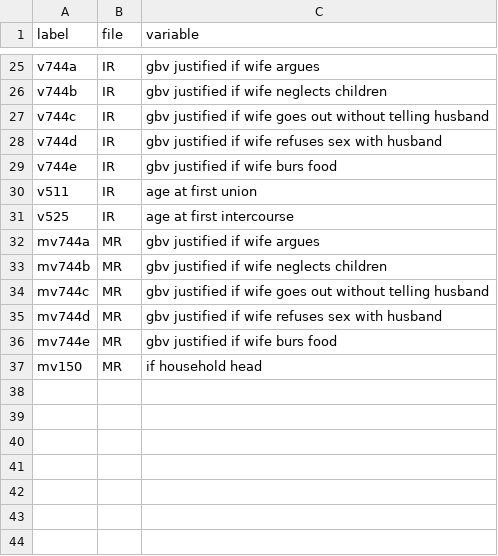
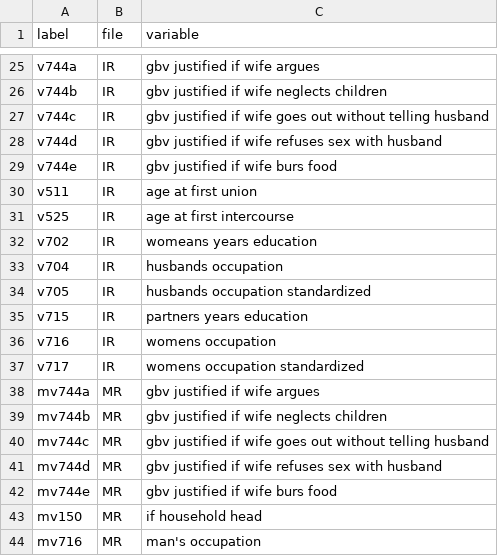
Before and after one commit to mcooper/gbv, a CSV file: scope/gbv_codes.csv, drawn as a sheet; only a part is shown, gaps mark what is left out; the diff names each change by its address in the sheet, - before the commit and + after, or states it on an @@ line.

```diff
--- a/scope/gbv_codes.csv
+++ b/scope/gbv_codes.csv
+row 32: v702 | IR | womeans years education
+row 33: v704 | IR | husbands occupation
+row 34: v705 | IR | husbands occupation standardized
+row 35: v715 | IR | partners years education
+row 36: v716 | IR | womens occupation
+row 37: v717 | IR | womens occupation standardized
+row 44: mv716 | MR | man's occupation
```
Also changed, not shown: 5 other files.
